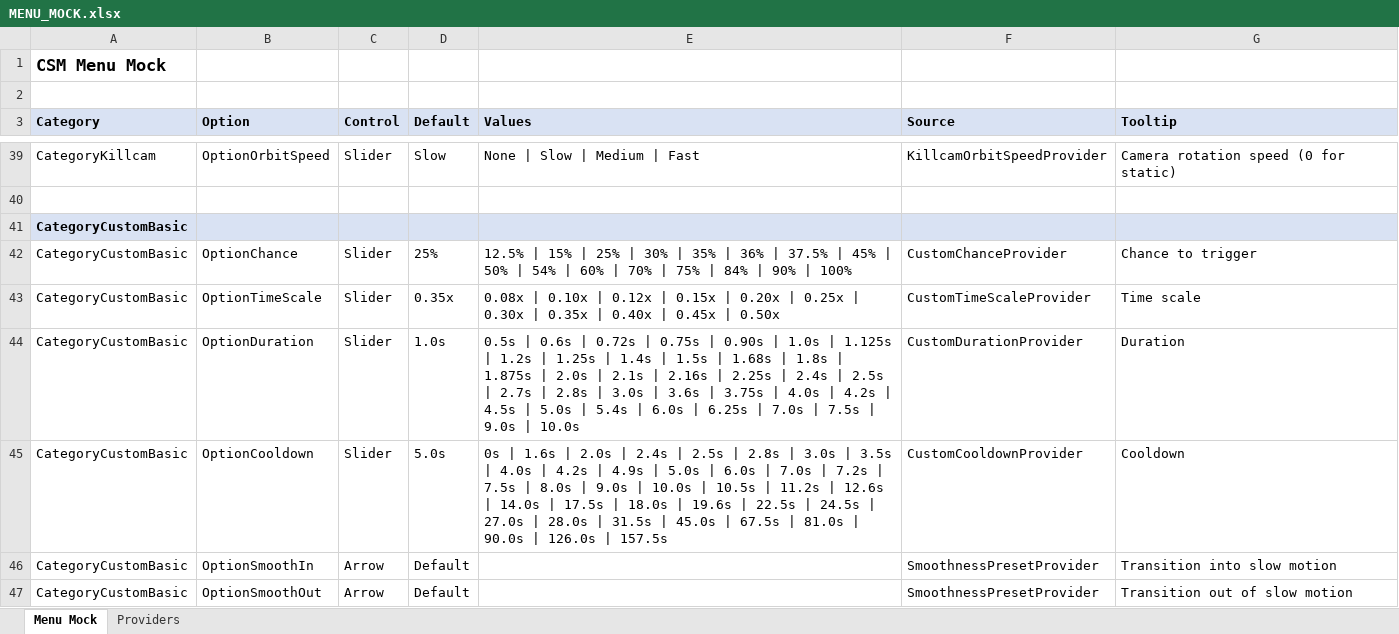
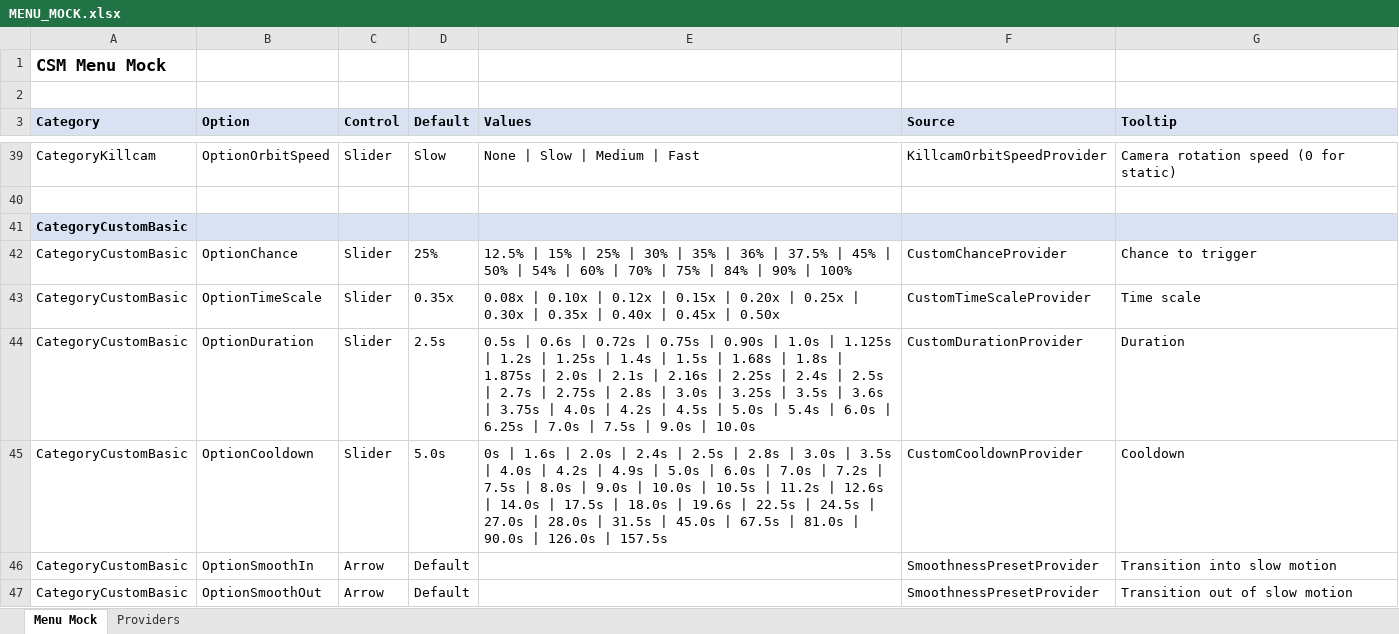
Before and after one commit to SFSorrow1968/CSM, an Excel workbook: MENU_MOCK.xlsx, sheet Menu Mock, drawn as a sheet; only a part is shown, gaps mark what is left out; values as stored, in another font and other column widths than the file's, no borders; the diff covers the shown part only; the diff names each change by its address in the sheet, - before the commit and + after, or states it on an @@ line.

```diff
--- a/MENU_MOCK.xlsx (sheet Menu Mock)
+++ b/MENU_MOCK.xlsx (sheet Menu Mock)
-D44 (Default): 1.0s
+D44 (Default): 2.5s
-E44 (Values): …2.7s | 2.8s | 3.0s | 3.6s…
+E44 (Values): …2.7s | 2.75s | 2.8s | 3.0s | 3.25s | 3.5s | 3.6s…
```
Also changed, not shown: 12 edited cells elsewhere in this sheet, sheet Providers, 4 other files.
